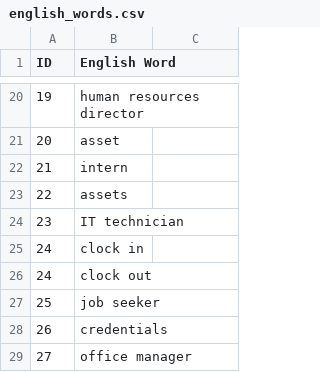
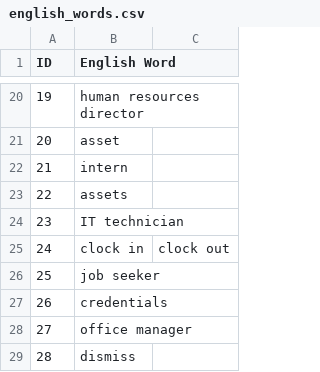
Before and after one commit to Dibeo/VocaLearner, a CSV file: app/src/main/res/raw/english_words.csv, drawn as a sheet; only a part is shown, gaps mark what is left out; the shorter side is filled out with more unchanged rows.

```diff
--- a/app/src/main/res/raw/english_words.csv
+++ b/app/src/main/res/raw/english_words.csv
@@ -24,4 +24,3 @@ ID,English Word
 23,IT technician
-24,clock in
-24,clock out
+24,clock in,clock out
 25,job seeker
```
Also changed, not shown: app/src/main/res/raw/french_words.csv, 2 other files.
